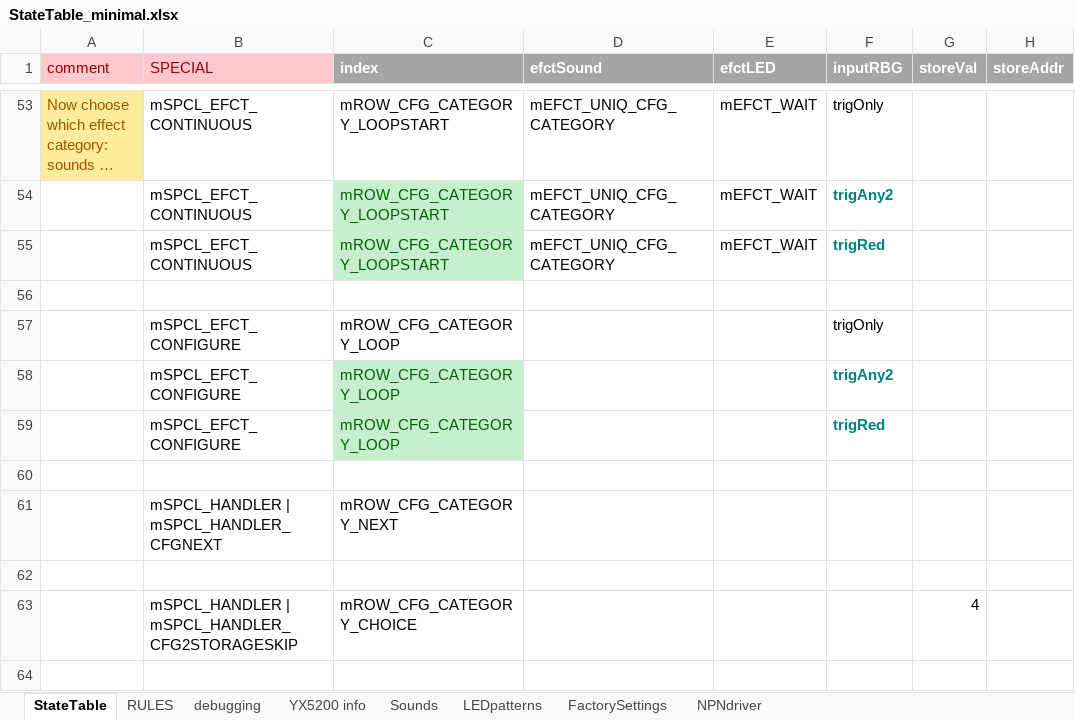
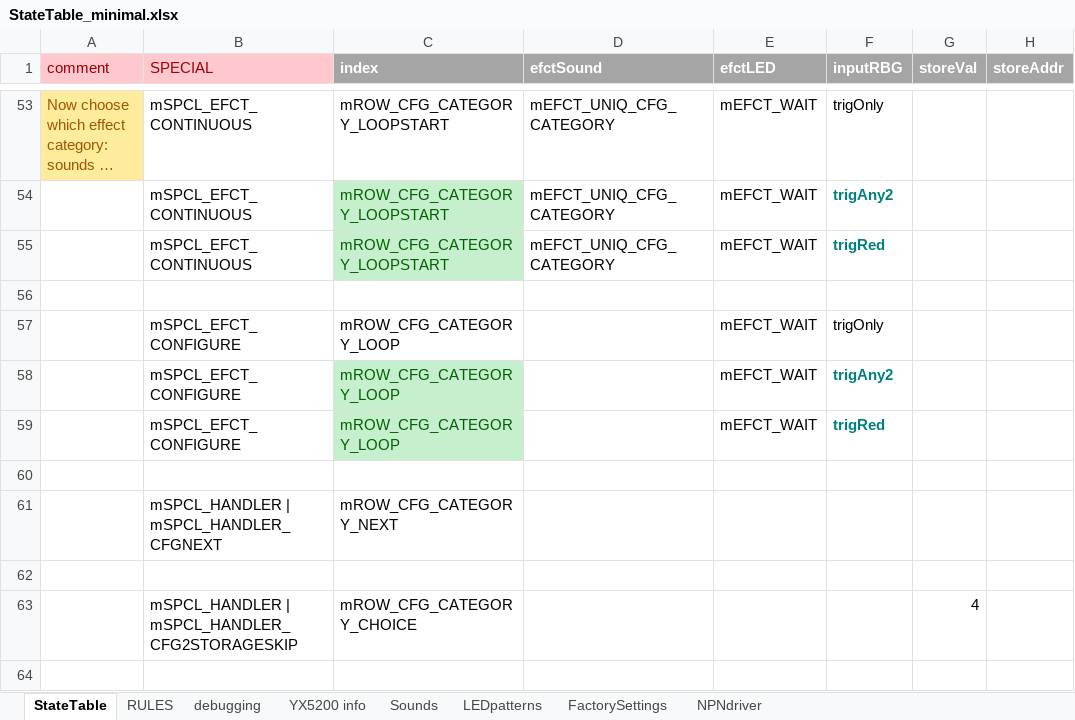
Before and after one commit to Mark-MDO47/RubberBandGun, an Excel workbook: RBG_arduino/StateTable_minimal.xlsx, sheet StateTable, drawn as a sheet; only a part is shown, gaps mark what is left out; long unchanged cells end in …; values as stored, in another font and other column widths than the file's, no borders; the diff names each change by its address in the sheet, - before the commit and + after, or states it on an @@ line.

```diff
--- a/RBG_arduino/StateTable_minimal.xlsx (sheet StateTable)
+++ b/RBG_arduino/StateTable_minimal.xlsx (sheet StateTable)
-E57:E59 (efctLED): (empty)
+E57:E59 (efctLED): mEFCT_WAIT
```
Also changed, not shown: sheet debugging, 2 other files.
